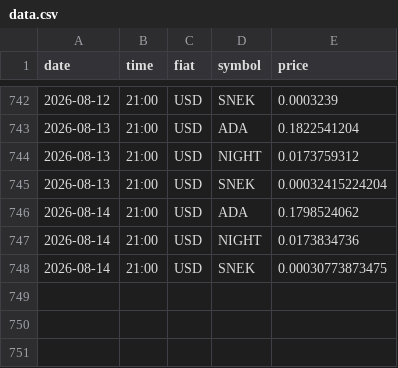
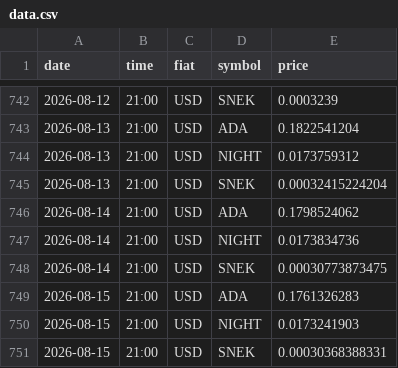
Before and after one commit to shape3hifter/CryptoArbitragePortal, a CSV file: data.csv, drawn as a sheet; only a part is shown, gaps mark what is left out.

```diff
--- a/data.csv
+++ b/data.csv
@@ -748 +748,4 @@ date,time,fiat,symbol,price
 2026-08-14,21:00,USD,SNEK,0.00030773873475
+2026-08-15,21:00,USD,ADA,0.1761326283
+2026-08-15,21:00,USD,NIGHT,0.0173241903
+2026-08-15,21:00,USD,SNEK,0.00030368388331
```
Also changed, not shown: 1 other file.
